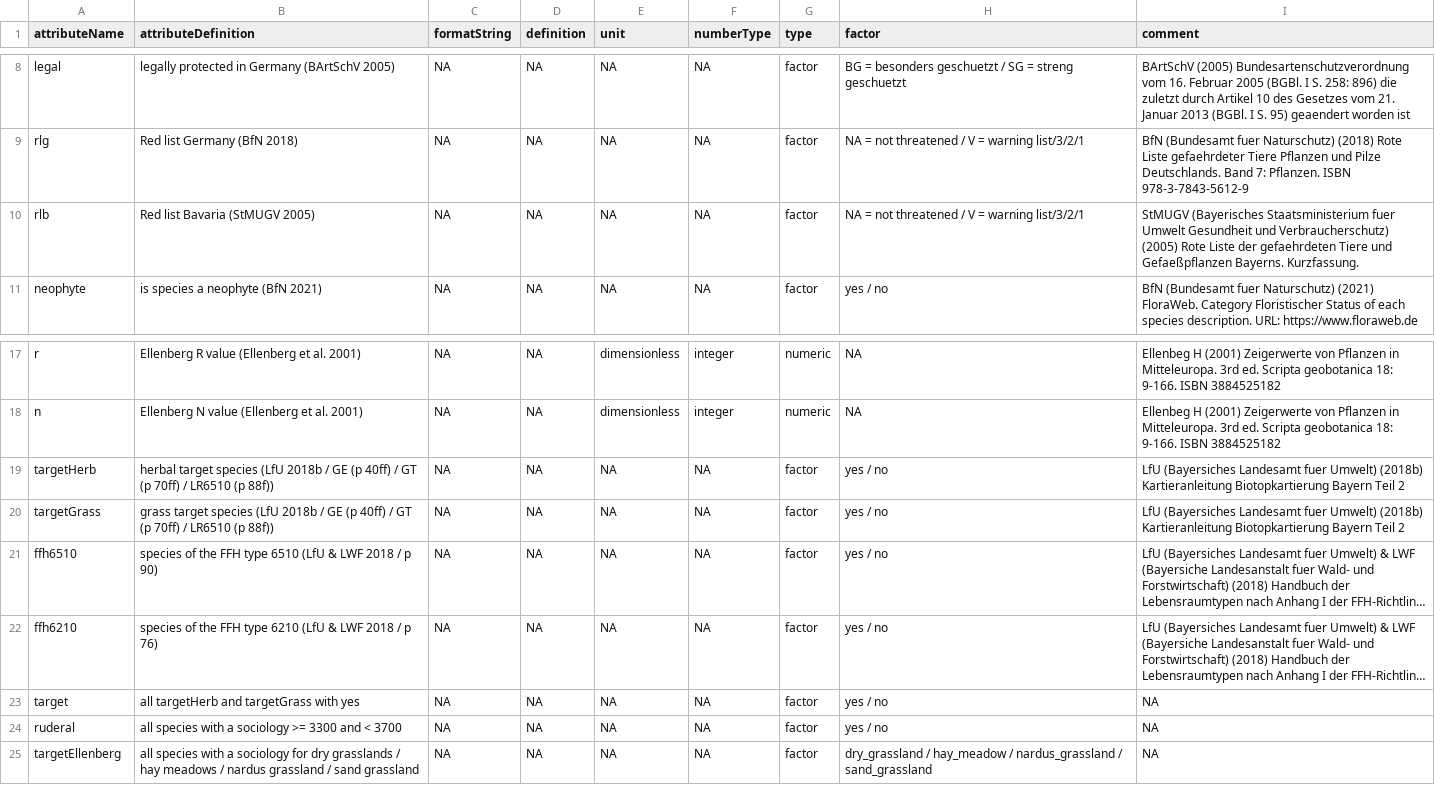
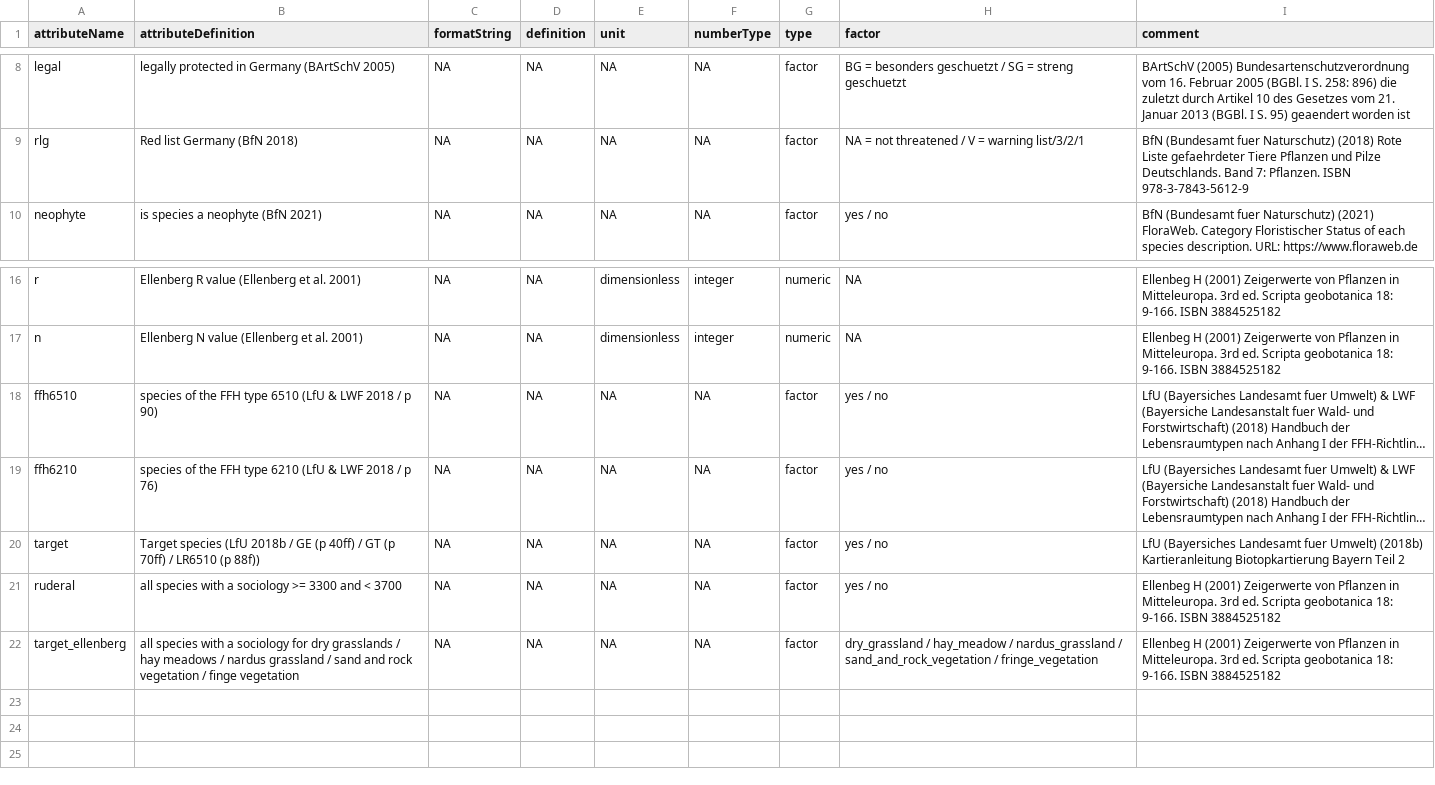
Before and after one commit to markus1bauer/2022_danube_dike_survey, a CSV file: data/processed/data_processed_traits_metadata.csv, drawn as a sheet; only a part is shown, gaps mark what is left out; long unchanged cells end in …; removed rows and columns are numbered as before the commit, all else as after; the diff names each change by its address in the sheet, - before the commit and + after, or states it on an @@ line.

```diff
--- a/data/processed/data_processed_traits_metadata.csv
+++ b/data/processed/data_processed_traits_metadata.csv
-row 10: rlb | Red list Bavaria (StMUGV 2005) | NA | NA | NA | NA | factor | NA = not threatened / V = warning list/3/2/1 | StMUGV (Bayerisches Staatsministerium fuer Umwelt Gesundheit und Verbraucherschutz) (2005) Rote Liste der gefaehrdeten Tiere und Gefaeßpflanzen Bayerns. Kurzfassung.
-row 19: targetHerb | herbal target species (LfU 2018b / GE (p 40ff) / GT (p 70ff) / LR6510 (p 88f)) | NA | NA | NA | NA | factor | yes / no | LfU (Bayersiches Landesamt fuer Umwelt) (2018b) Kartieranleitung Biotopkartierung Bayern Teil 2
-row 20: targetGrass | grass target species (LfU 2018b / GE (p 40ff) / GT (p 70ff) / LR6510 (p 88f)) | NA | NA | NA | NA | factor | yes / no | LfU (Bayersiches Landesamt fuer Umwelt) (2018b) Kartieranleitung Biotopkartierung Bayern Teil 2
-B20 (attributeDefinition): all targetHerb and targetGrass with yes
+B20 (attributeDefinition): Target species (LfU 2018b / GE (p 40ff) / GT (p 70ff) / LR6510 (p 88f))
-I20 (comment): NA
+I20 (comment): LfU (Bayersiches Landesamt fuer Umwelt) (2018b) Kartieranleitung Biotopkartierung Bayern Teil 2
-I21:I22 (comment): NA
+I21:I22 (comment): Ellenbeg H (2001) Zeigerwerte von Pflanzen in Mitteleuropa. 3rd ed. Scripta geobotanica 18: 9-166. ISBN 3884525182
-A22 (attributeName): targetEllenberg
+A22 (attributeName): target_ellenberg
-B22 (attributeDefinition): …/ sand grassland
+B22 (attributeDefinition): …/ sand and rock vegetation / finge vegetation
-H22 (factor): …nardus_grassland / sand_grassland
+H22 (factor): …nardus_grassland / sand_and_rock_vegetation / fringe_vegetation
```
Also changed, not shown: data/processed/data_processed_sites_spatial_metadata.csv, data/processed/data_processed_sites_temporal_metadata.csv, 5 other files.
